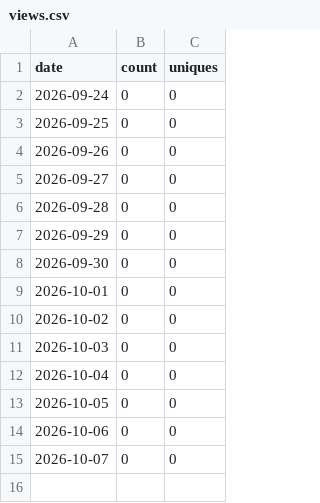
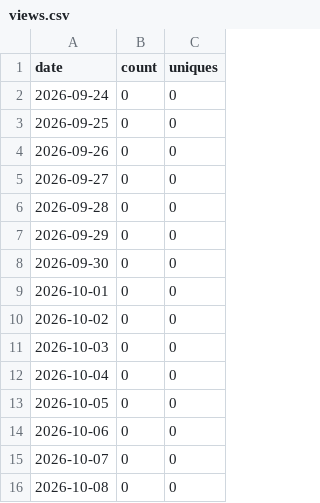
Before and after one commit to apravint/github-traffic, a CSV file: data/mira-math-android/views.csv, drawn as a sheet.

```diff
--- a/data/mira-math-android/views.csv
+++ b/data/mira-math-android/views.csv
@@ -15 +15,2 @@ date,count,uniques
 2026-10-07,0,0
+2026-10-08,0,0
```
Also changed, not shown: 3 other files.
